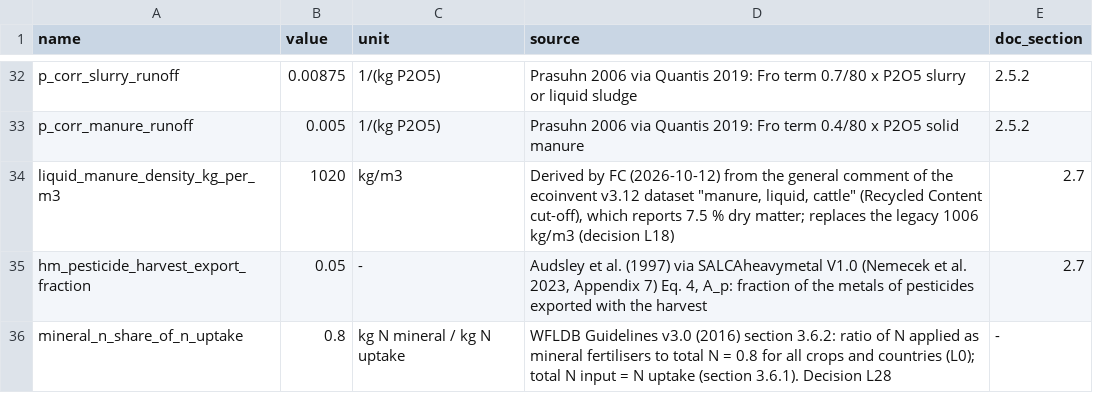
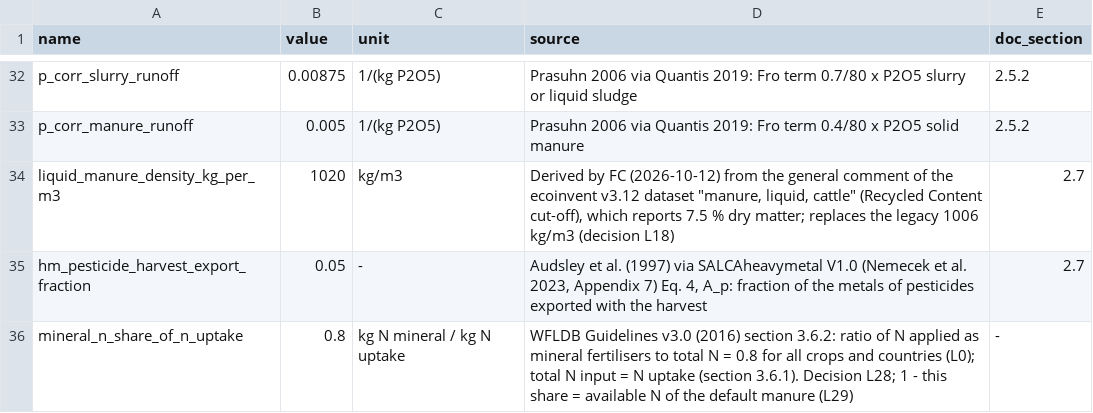
Before and after one commit to cirone-ecoinvent/agritoolv.1, a CSV file: data/model_parameters.csv, drawn as a sheet; only a part is shown, gaps mark what is left out.

```diff
--- a/data/model_parameters.csv
+++ b/data/model_parameters.csv
@@ -35,2 +35,2 @@ liquid_manure_density_kg_per_m3,1020,kg/m3,"Derived by FC (2026-10-12) from the
 hm_pesticide_harvest_export_fraction,0.05,-,"Audsley et al. (1997) via SALCAheavymetal V1.0 (Nemecek et al. 2023, Appendix 7) Eq. 4, A_p: fraction of the metals of pesticides exported with the harvest",2.7
-mineral_n_share_of_n_uptake,0.8,kg N mineral / kg N uptake,WFLDB Guidelines v3.0 (2016) section 3.6.2: ratio of N applied as mineral fertilisers to total N = 0.8 for all crops and countries (L0); total N input = N uptake (section 3.6.1). Decision L28,-
+mineral_n_share_of_n_uptake,0.8,kg N mineral / kg N uptake,WFLDB Guidelines v3.0 (2016) section 3.6.2: ratio of N applied as mineral fertilisers to total N = 0.8 for all crops and countries (L0); total N input = N uptake (section 3.6.1). Decision L28; 1 - this share = available N of the default manure (L29),-
```
Also changed, not shown: data/sources.csv, 10 other files.
